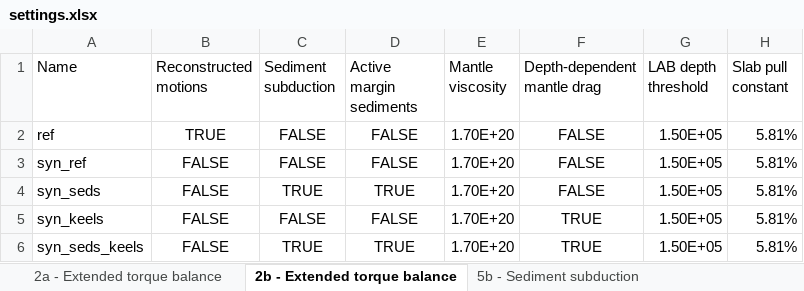
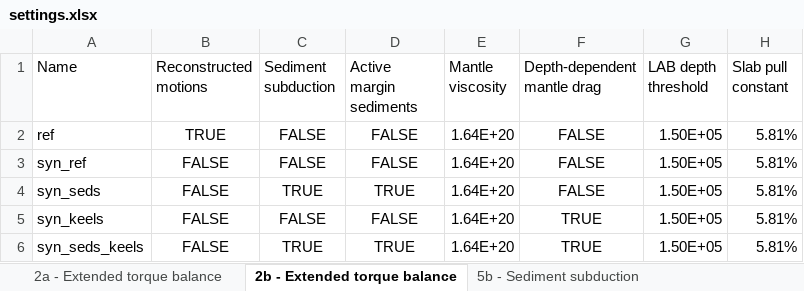
Before and after one commit to thomas-schouten/plato, an Excel workbook: notebooks/settings.xlsx, sheet 2b - Extended torque balance, drawn as a sheet; values as stored, in another font and other column widths than the file's, no borders; the diff names each change by its address in the sheet, - before the commit and + after, or states it on an @@ line.

```diff
--- a/notebooks/settings.xlsx (sheet 2b - Extended torque balance)
+++ b/notebooks/settings.xlsx (sheet 2b - Extended torque balance)
-E2:E6 (Mantle viscosity): 1.70E+20
+E2:E6 (Mantle viscosity): 1.64E+20
```
Also changed, not shown: sheet 2a - Extended torque balance, sheet 5b - Sediment subduction, 6 other files.
